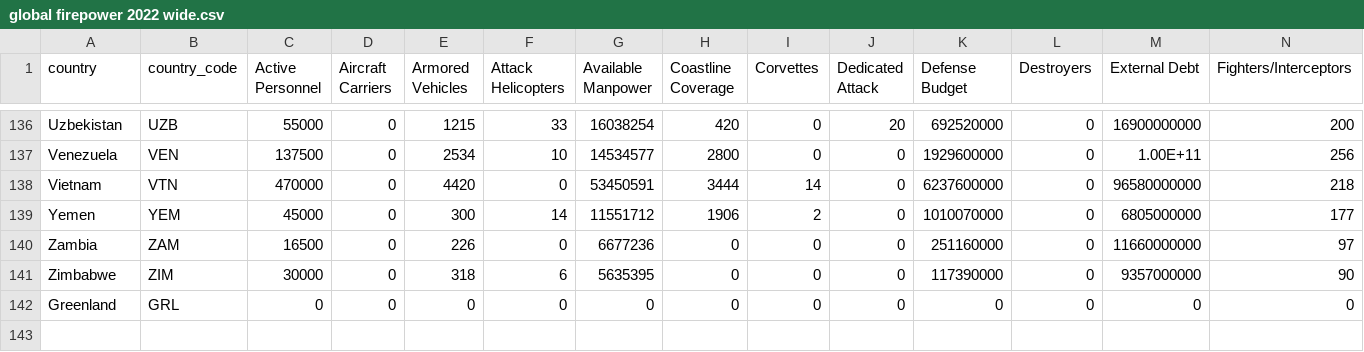
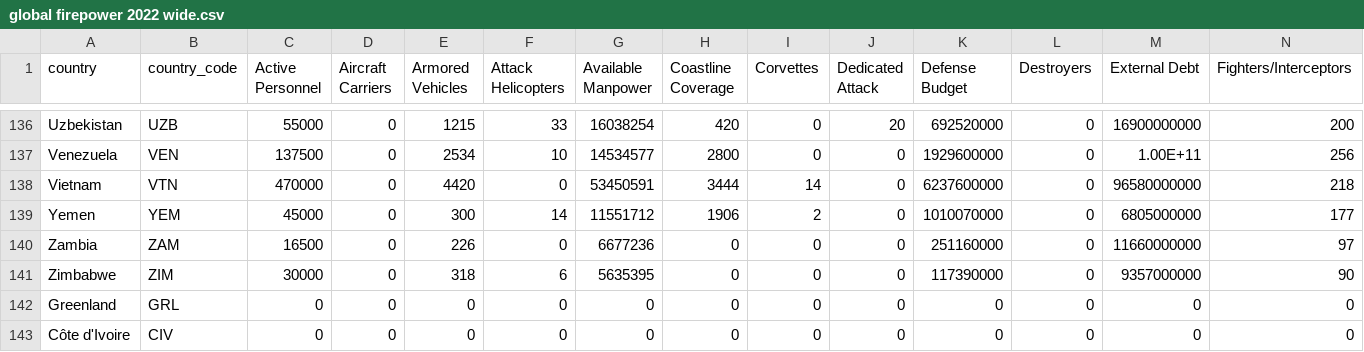
Before and after one commit to osir0002/3179, a CSV file: data/global firepower 2022 wide.csv, drawn as a sheet; only a part is shown, gaps mark what is left out; rows hold the shown columns only; the diff names each change by its address in the sheet, - before the commit and + after, or states it on an @@ line.

Commit message:
added Côte d'Ivoire

```diff
--- a/data/global firepower 2022 wide.csv
+++ b/data/global firepower 2022 wide.csv
+row 143: Côte d'Ivoire | CIV | 0 | 0 | 0 | 0 | 0 | 0 | 0 | 0 | 0 | 0 | 0 | 0
```
Also changed, not shown: 1 other file.
